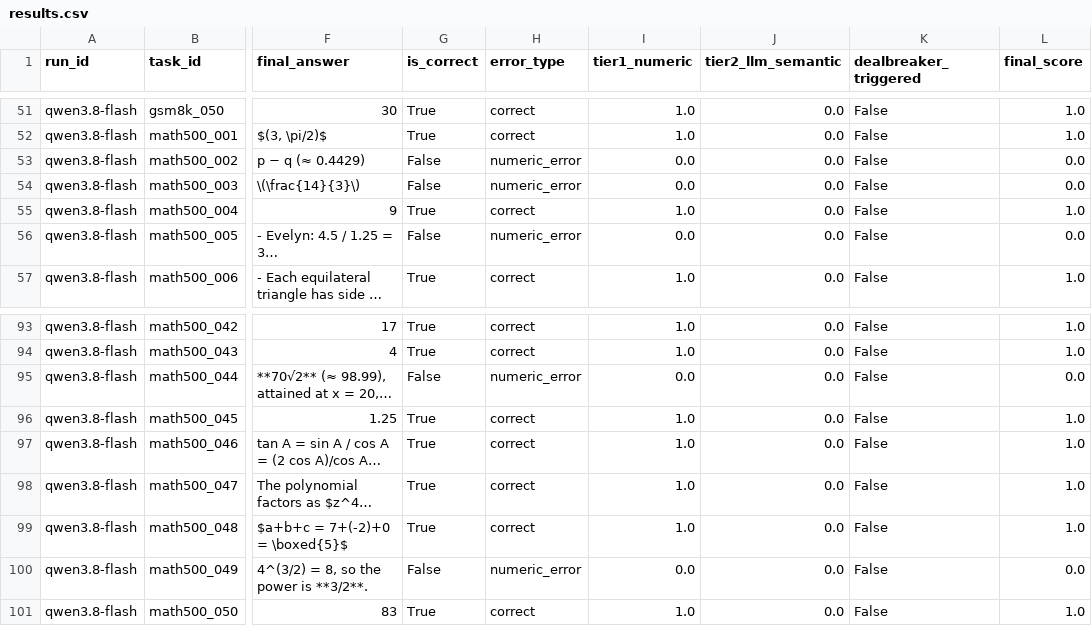
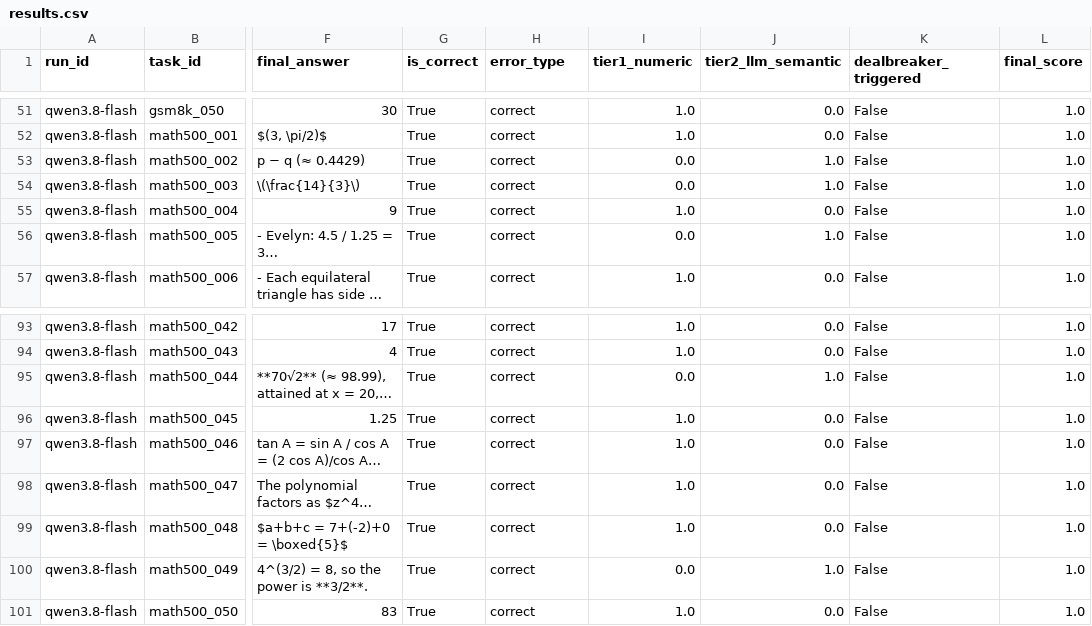
Before and after one commit to K-darklord/AgentEvaluation, a CSV file: experiments/d1_baseline_20260928_201128/qwen3.8-flash/results.csv, drawn as a sheet; only a part is shown, gaps mark what is left out; long unchanged cells end in …; the diff covers the shown part only; the diff names each change by its address in the sheet, - before the commit and + after, or states it on an @@ line.

Commit message:
feat(eval): T2 LLM re-judge rescue for math500 false negatives
- src/rescore_math500_t2.py: loads .env, bypasses system proxy, re-judges
  T1-missed math500 rows with deepseek-v4-pro (CORRECT / INCORRECT)
- deepseek 44->45, glm 35->42, qwen 35->50 (23 flips total)
- qwen full-score verified as real signal (not judge leniency): 14/15 answers
  explicit in response, 1 marginal (math500_005)

```diff
--- a/experiments/d1_baseline_20260928_201128/qwen3.8-flash/results.csv
+++ b/experiments/d1_baseline_20260928_201128/qwen3.8-flash/results.csv
-G53:G54 (is_correct): False
+G53:G54 (is_correct): True
-H53:H54 (error_type): numeric_error
+H53:H54 (error_type): correct
-J53:J54 (tier2_llm_semantic): 0.0
+J53:J54 (tier2_llm_semantic): 1.0
-L53:L54 (final_score): 0.0
+L53:L54 (final_score): 1.0
-G56 (is_correct): False
+G56 (is_correct): True
-H56 (error_type): numeric_error
+H56 (error_type): correct
-J56 (tier2_llm_semantic): 0.0
+J56 (tier2_llm_semantic): 1.0
-L56 (final_score): 0.0
+L56 (final_score): 1.0
-G95 (is_correct): False
+G95 (is_correct): True
-H95 (error_type): numeric_error
+H95 (error_type): correct
-J95 (tier2_llm_semantic): 0.0
+J95 (tier2_llm_semantic): 1.0
-L95 (final_score): 0.0
+L95 (final_score): 1.0
-G100 (is_correct): False
+G100 (is_correct): True
-H100 (error_type): numeric_error
+H100 (error_type): correct
-J100 (tier2_llm_semantic): 0.0
+J100 (tier2_llm_semantic): 1.0
-L100 (final_score): 0.0
+L100 (final_score): 1.0
```
Also changed, not shown: 40 edited cells elsewhere in this file, experiments/d1_baseline_20260928_201128/deepseek-v4-flash/results.csv, experiments/d1_baseline_20260928_201128/glm-5.3/results.csv, 5 other files.
